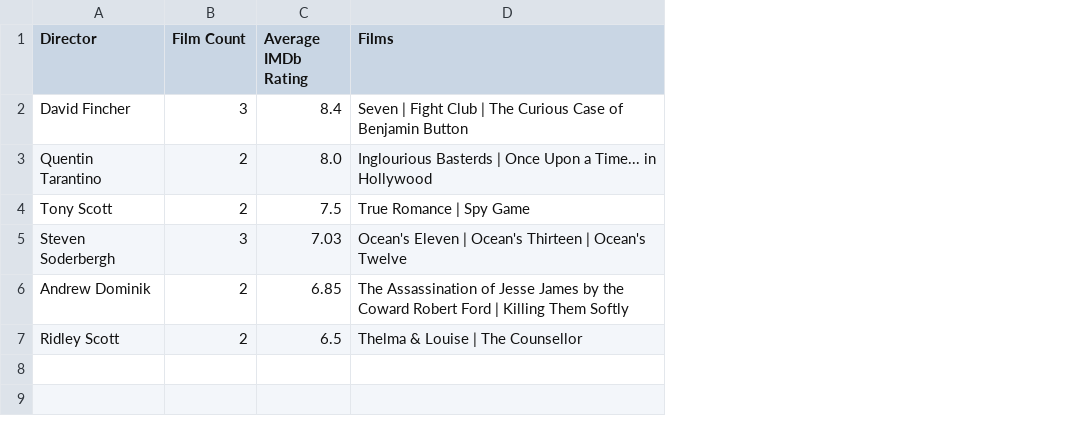
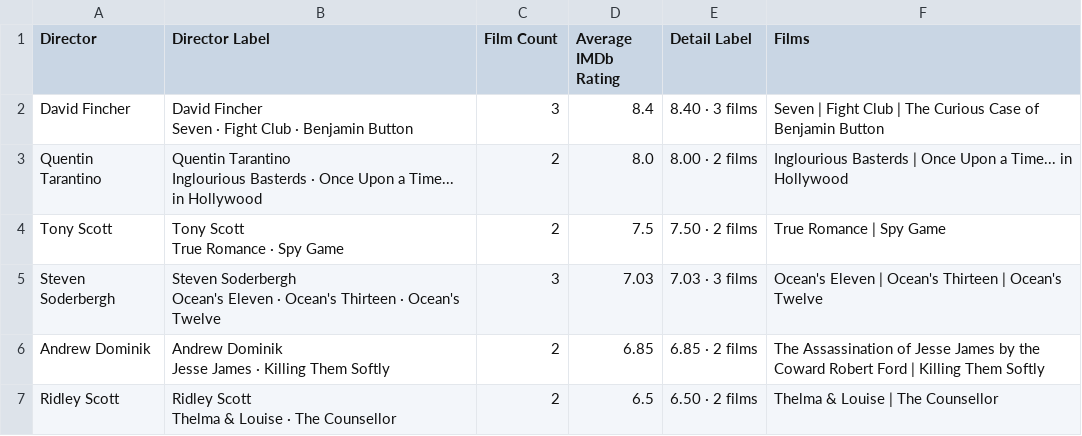
Before and after one commit to adamgreen1708/chart-templates, a CSV file: archive/projects/2026-09-brad-pitt-imdb-list/data/brad_pitt_chart_02_repeat_directors.csv, drawn as a sheet; ↵ is a line break in a cell; the diff names each change by its address in the sheet, - before the commit and + after, or states it on an @@ line.

Commit message:
Add film detail labels to Chart 02 derived data

```diff
--- a/archive/projects/2026-09-brad-pitt-imdb-list/data/brad_pitt_chart_02_repeat_directors.csv
+++ b/archive/projects/2026-09-brad-pitt-imdb-list/data/brad_pitt_chart_02_repeat_directors.csv
+column B (Director Label), rows 2-7: David Fincher ↵ Seven · Fight Club · Benjamin Button | Quentin Tarantino ↵ Inglourious Basterds · Once Upon a Time... in Hollywood | Tony Scott ↵ True Romance · Spy Game | Steven Soderbergh ↵ Ocean's Eleven · Ocean's Thirteen · Ocean's Twelve | Andrew Dominik ↵ Jesse James · Killing Them Softly | Ridley Scott ↵ Thelma & Louise · The Counsellor
+column E (Detail Label), rows 2-7: 8.40 · 3 films | 8.00 · 2 films | 7.50 · 2 films | 7.03 · 3 films | 6.85 · 2 films | 6.50 · 2 films
```
